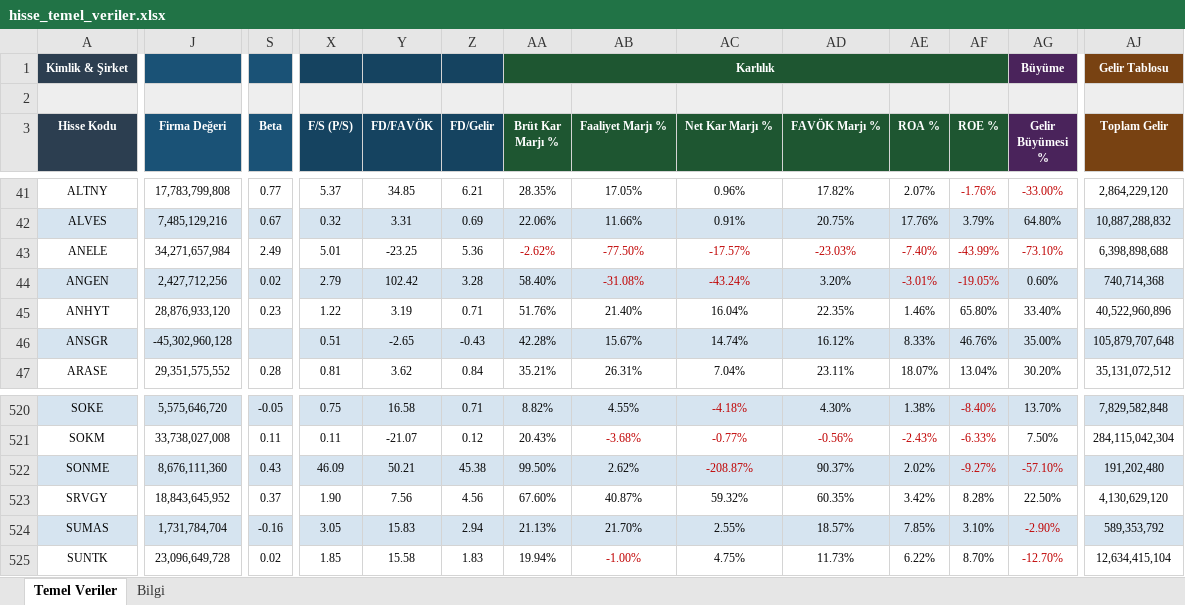
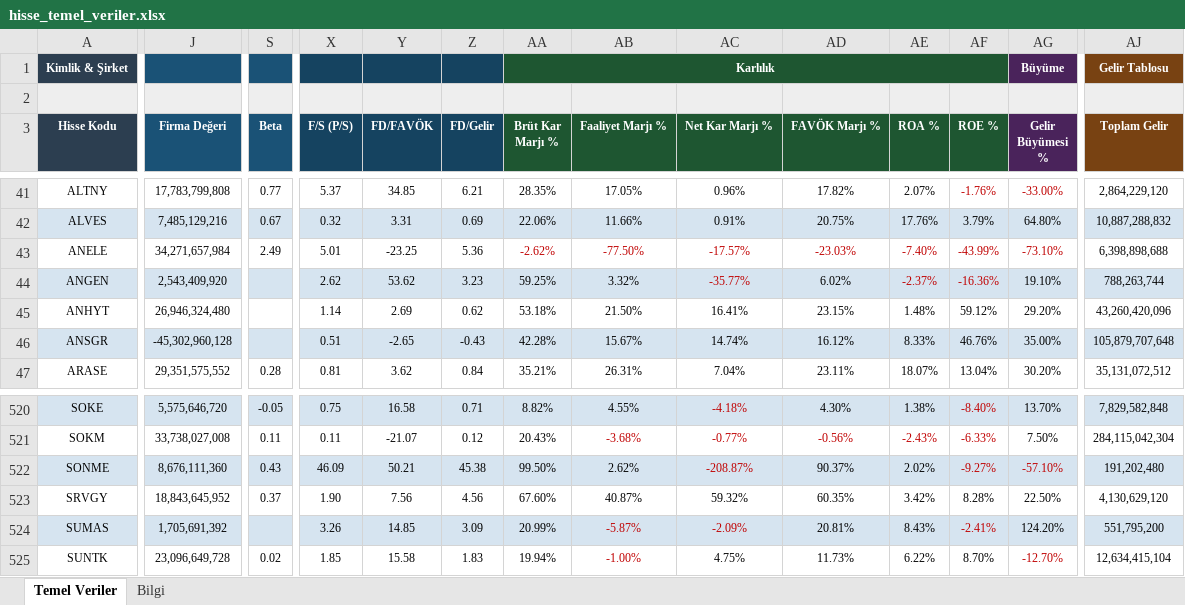
Before and after one commit to fkcengizhan-crypto/ghtvt, an Excel workbook: hisse_temel_veriler.xlsx, sheet Temel Veriler, drawn as a sheet; only a part is shown, gaps mark what is left out; values as stored, in another font and other column widths than the file's, no borders; the diff covers the shown part only; the diff names each change by its address in the sheet, - before the commit and + after, or states it on an @@ line.

```diff
--- a/hisse_temel_veriler.xlsx (sheet Temel Veriler)
+++ b/hisse_temel_veriler.xlsx (sheet Temel Veriler)
-J44 (Firma Değeri): 2,427,712,256
+J44 (Firma Değeri): 2,543,409,920
-S44 (Beta): 0.02
+S44 (Beta): (empty)
-X44 (F/S (P/S)): 2.79
+X44 (F/S (P/S)): 2.62
-Y44 (FD/FAVÖK): 102.42
+Y44 (FD/FAVÖK): 53.62
-Z44 (FD/Gelir): 3.28
+Z44 (FD/Gelir): 3.23
-AA44 (Brüt Kar Marjı %): 58.40%
+AA44 (Brüt Kar Marjı %): 59.25%
-AB44 (Faaliyet Marjı %): -31.08%
+AB44 (Faaliyet Marjı %): 3.32%
-AB44 text colour: #C00000
+AB44 text colour: black
-AC44 (Net Kar Marjı %): -43.24%
+AC44 (Net Kar Marjı %): -35.77%
-AD44 (FAVÖK Marjı %): 3.20%
+AD44 (FAVÖK Marjı %): 6.02%
-AE44 (ROA %): -3.01%
+AE44 (ROA %): -2.37%
-AF44 (ROE %): -19.05%
+AF44 (ROE %): -16.36%
-AG44 (Gelir Büyümesi %): 0.60%
+AG44 (Gelir Büyümesi %): 19.10%
-AJ44 (Toplam Gelir): 740,714,368
+AJ44 (Toplam Gelir): 788,263,744
-J45 (Firma Değeri): 28,876,933,120
+J45 (Firma Değeri): 26,946,324,480
-S45 (Beta): 0.23
+S45 (Beta): (empty)
-X45 (F/S (P/S)): 1.22
+X45 (F/S (P/S)): 1.14
-Y45 (FD/FAVÖK): 3.19
+Y45 (FD/FAVÖK): 2.69
-Z45 (FD/Gelir): 0.71
+Z45 (FD/Gelir): 0.62
-AA45 (Brüt Kar Marjı %): 51.76%
+AA45 (Brüt Kar Marjı %): 53.18%
-AB45 (Faaliyet Marjı %): 21.40%
+AB45 (Faaliyet Marjı %): 21.50%
-AC45 (Net Kar Marjı %): 16.04%
+AC45 (Net Kar Marjı %): 16.41%
-AD45 (FAVÖK Marjı %): 22.35%
+AD45 (FAVÖK Marjı %): 23.15%
-AE45 (ROA %): 1.46%
+AE45 (ROA %): 1.48%
-AF45 (ROE %): 65.80%
+AF45 (ROE %): 59.12%
-AG45 (Gelir Büyümesi %): 33.40%
+AG45 (Gelir Büyümesi %): 29.20%
-AJ45 (Toplam Gelir): 40,522,960,896
+AJ45 (Toplam Gelir): 43,260,420,096
-J524 (Firma Değeri): 1,731,784,704
+J524 (Firma Değeri): 1,705,691,392
-S524 (Beta): -0.16
+S524 (Beta): (empty)
-X524 (F/S (P/S)): 3.05
+X524 (F/S (P/S)): 3.26
-Y524 (FD/FAVÖK): 15.83
+Y524 (FD/FAVÖK): 14.85
-Z524 (FD/Gelir): 2.94
+Z524 (FD/Gelir): 3.09
-AA524 (Brüt Kar Marjı %): 21.13%
+AA524 (Brüt Kar Marjı %): 20.99%
-AB524 (Faaliyet Marjı %): 21.70%
+AB524 (Faaliyet Marjı %): -5.87%
-AB524:AC524 text colour: black
+AB524:AC524 text colour: #C00000
-AC524 (Net Kar Marjı %): 2.55%
+AC524 (Net Kar Marjı %): -2.09%
-AD524 (FAVÖK Marjı %): 18.57%
+AD524 (FAVÖK Marjı %): 20.81%
-AE524 (ROA %): 7.85%
+AE524 (ROA %): 8.43%
-AF524 (ROE %): 3.10%
+AF524 (ROE %): -2.41%
-AF524 text colour: black
+AF524 text colour: #C00000
-AG524 (Gelir Büyümesi %): -2.90%
+AG524 (Gelir Büyümesi %): 124.20%
-AG524 text colour: #C00000
+AG524 text colour: black
-AJ524 (Toplam Gelir): 589,353,792
+AJ524 (Toplam Gelir): 551,795,200
```
Also changed, not shown: 385 edited cells and cell formats elsewhere in this sheet, sheet Bilgi, 2 other files.
